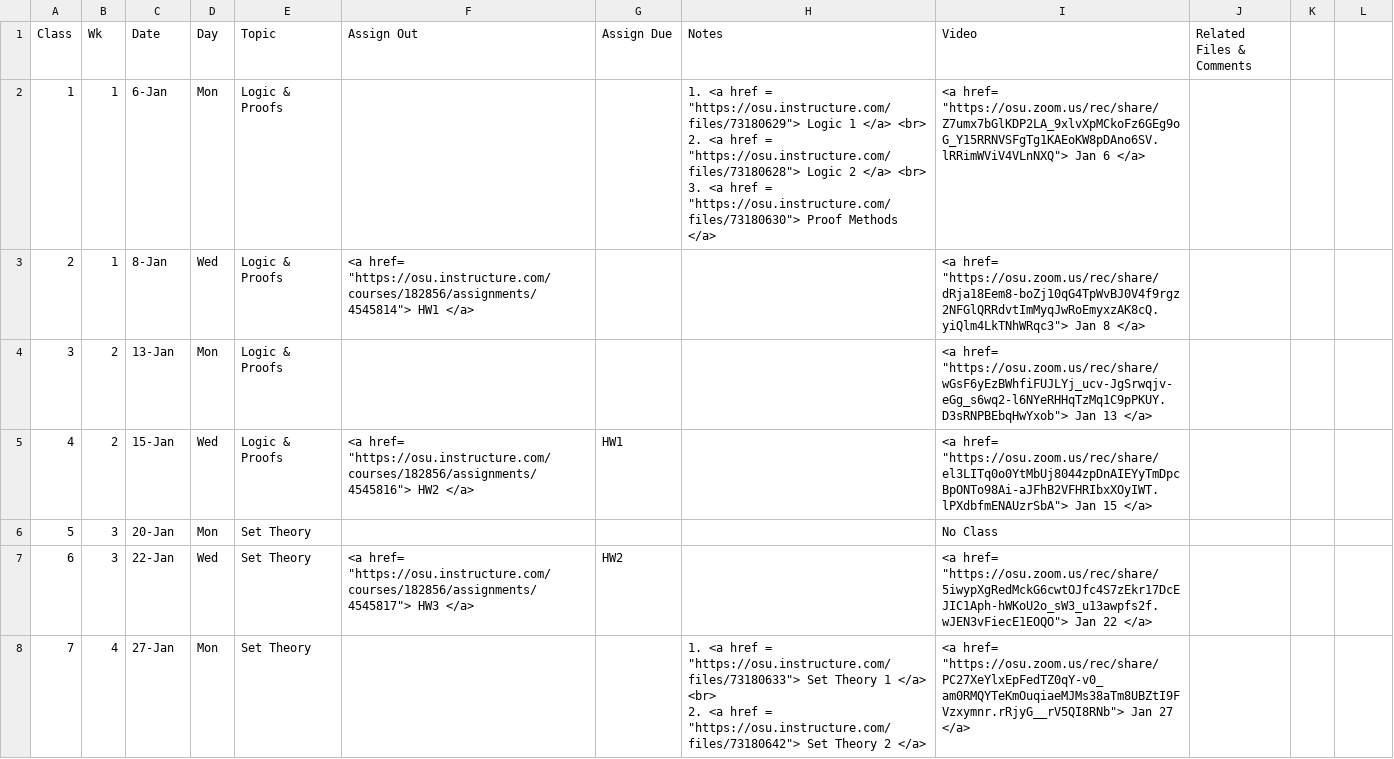
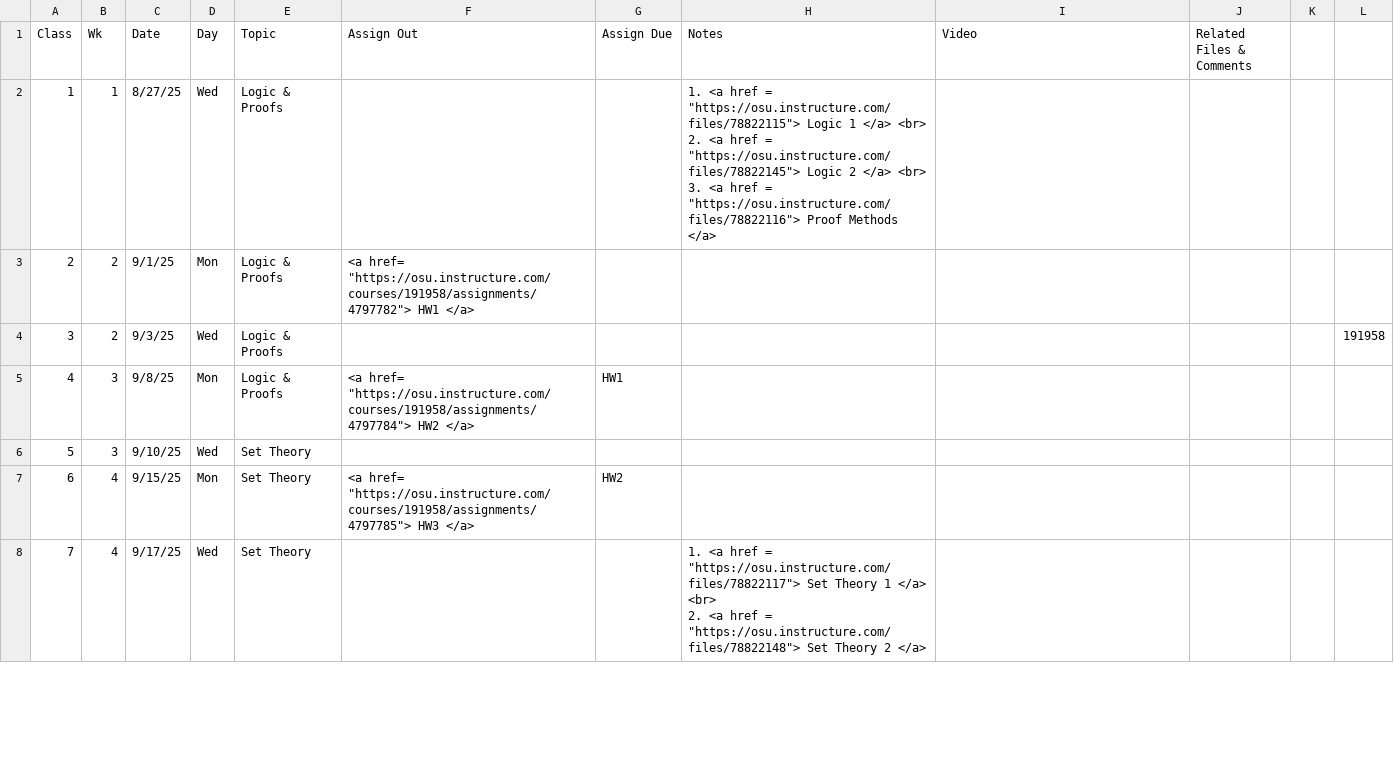
Before and after one commit to gryslik/cse2321, a CSV file: _data/Syllabus.csv, drawn as a sheet; only a part is shown; the diff covers the shown part only.

Commit message:
Prepping course for fall semester.

```diff
--- a/_data/Syllabus.csv
+++ b/_data/Syllabus.csv
@@ -2,10 +2,10 @@ Class,Wk,Date,Day,Topic,Assign Out,Assign Due,Notes,Video,Related Files & Commen
-1,1,6-Jan,Mon,Logic & Proofs,,,"1. <a href =  ""https://osu.instructure.com/files/73180629""> Logic 1  </a> <br>
-2. <a href =  ""https://osu.instructure.com/files/73180628""> Logic 2 </a> <br>
-3. <a href =  ""https://osu.instructure.com/files/73180630""> Proof Methods </a>","<a href= ""https://osu.zoom.us/rec/share/Z7umx7bGlKDP2LA_9xlvXpMCkoFz6GEg9oG_Y15RRNVSFgTg1KAEoKW8pDAno6SV.lRRimWViV4VLnNXQ""> Jan 6  </a>",
-2,1,8-Jan,Wed,Logic & Proofs,"<a href= ""https://osu.instructure.com/courses/182856/assignments/4545814""> HW1 </a>",,,"<a href= ""https://osu.zoom.us/rec/share/dRja18Eem8-boZj10qG4TpWvBJ0V4f9rgz2NFGlQRRdvtImMyqJwRoEmyxzAK8cQ.yiQlm4LkTNhWRqc3""> Jan 8  </a>",
-3,2,13-Jan,Mon,Logic & Proofs,,,,"<a href= ""https://osu.zoom.us/rec/share/wGsF6yEzBWhfiFUJLYj_ucv-JgSrwqjv-eGg_s6wq2-l6NYeRHHqTzMq1C9pPKUY.D3sRNPBEbqHwYxob""> Jan 13  </a>",
-4,2,15-Jan,Wed,Logic & Proofs,"<a href= ""https://osu.instructure.com/courses/182856/assignments/4545816""> HW2 </a>",HW1,,"<a href= ""https://osu.zoom.us/rec/share/el3LITq0o0YtMbUj8044zpDnAIEYyTmDpcBpONTo98Ai-aJFhB2VFHRIbxXOyIWT.lPXdbfmENAUzrSbA""> Jan 15  </a>",
-5,3,20-Jan,Mon,Set Theory,,,,No Class,
-6,3,22-Jan,Wed,Set Theory,"<a href= ""https://osu.instructure.com/courses/182856/assignments/4545817""> HW3 </a>",HW2,,"<a href= ""https://osu.zoom.us/rec/share/5iwypXgRedMckG6cwtOJfc4S7zEkr17DcEJIC1Aph-hWKoU2o_sW3_u13awpfs2f.wJEN3vFiecE1EOQO""> Jan 22  </a>",
-7,4,27-Jan,Mon,Set Theory,,,"1. <a href =  ""https://osu.instructure.com/files/73180633""> Set Theory 1  </a> <br>
-2. <a href =  ""https://osu.instructure.com/files/73180642""> Set Theory 2 </a>","<a href= ""https://osu.zoom.us/rec/share/PC27XeYlxEpFedTZ0qY-v0_am0RMQYTeKmOuqiaeMJMs38aTm8UBZtI9FVzxymnr.rRjyG__rV5QI8RNb""> Jan 27  </a>",
+1,1,8/27/25,Wed,Logic & Proofs,,,"1. <a href =  ""https://osu.instructure.com/files/78822115""> Logic 1  </a> <br>
+2. <a href =  ""https://osu.instructure.com/files/78822145""> Logic 2 </a> <br>
+3. <a href =  ""https://osu.instructure.com/files/78822116""> Proof Methods </a>",,,,
+2,2,9/1/25,Mon,Logic & Proofs,"<a href= ""https://osu.instructure.com/courses/191958/assignments/4797782""> HW1 </a>",,,,,,
+3,2,9/3/25,Wed,Logic & Proofs,,,,,,,191958
+4,3,9/8/25,Mon,Logic & Proofs,"<a href= ""https://osu.instructure.com/courses/191958/assignments/4797784""> HW2 </a>",HW1,,,,,
+5,3,9/10/25,Wed,Set Theory,,,,,,,
+6,4,9/15/25,Mon,Set Theory,"<a href= ""https://osu.instructure.com/courses/191958/assignments/4797785""> HW3 </a>",HW2,,,,,
+7,4,9/17/25,Wed,Set Theory,,,"1. <a href =  ""https://osu.instructure.com/files/78822117""> Set Theory 1  </a> <br>
+2. <a href =  ""https://osu.instructure.com/files/78822148""> Set Theory 2 </a>",,,,
```
Also changed, not shown: 96 edited cells elsewhere in this file, 2 other files.
